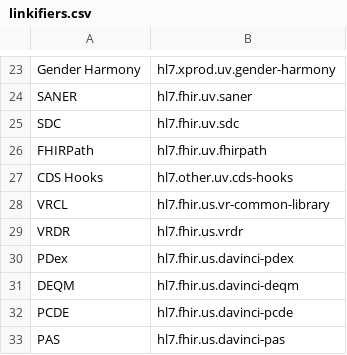
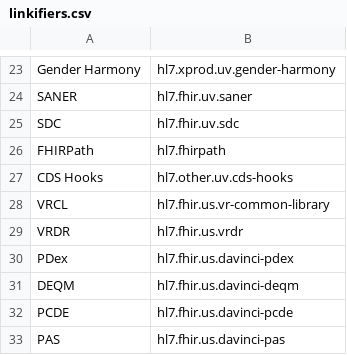
Before and after one commit to HL7/plain-language, a CSV file: linkifiers.csv, drawn as a sheet; only a part is shown, gaps mark what is left out.

Commit message:
FHIR-49423 Correct the FHIRPath packageId (hl7.fhirpath)

```diff
--- a/linkifiers.csv
+++ b/linkifiers.csv
@@ -25,3 +25,3 @@ SANER,hl7.fhir.uv.saner
 SDC,hl7.fhir.uv.sdc
-FHIRPath,hl7.fhir.uv.fhirpath
+FHIRPath,hl7.fhirpath
 CDS Hooks,hl7.other.uv.cds-hooks
```
Also changed, not shown: 3 other files.
